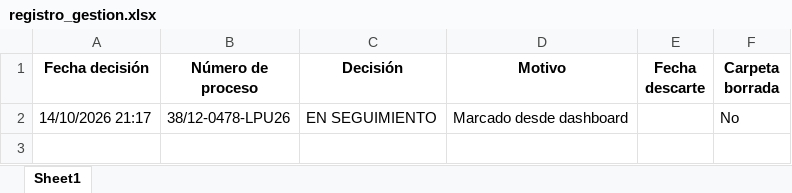
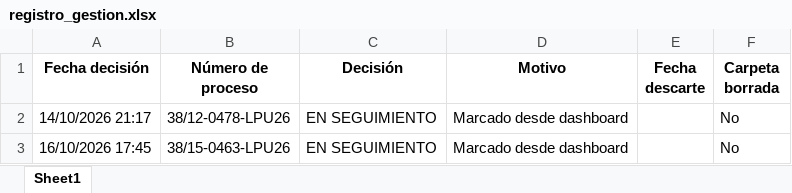
Before and after one commit to ematevez/comprar, an Excel workbook: registro_gestion.xlsx, sheet Sheet1, drawn as a sheet; values as stored, in another font and other column widths than the file's, no borders; the diff names each change by its address in the sheet, - before the commit and + after, or states it on an @@ line.

```diff
--- a/registro_gestion.xlsx (sheet Sheet1)
+++ b/registro_gestion.xlsx (sheet Sheet1)
+row 3: 16/10/2026 17:45 | 38/15-0463-LPU26 | EN SEGUIMIENTO | Marcado desde dashboard |  | No
```
Also changed, not shown: cronograma_procesos.xlsx, procesos_armada.xlsx, 11 other files.
